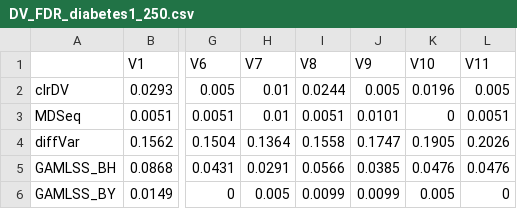
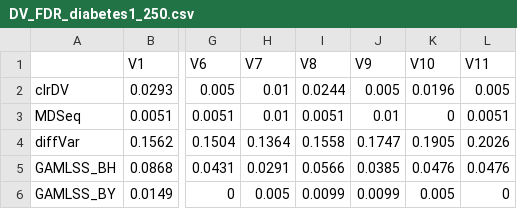
Before and after one commit to Divo-Lee/clrDV, a CSV file: The Results of Simulation Studies/DV_FDR_diabetes1_250.csv, drawn as a sheet; only a part is shown, gaps mark what is left out; the diff names each change by its address in the sheet, - before the commit and + after, or states it on an @@ line.

```diff
--- a/The Results of Simulation Studies/DV_FDR_diabetes1_250.csv
+++ b/The Results of Simulation Studies/DV_FDR_diabetes1_250.csv
-J3 (V9): 0.0101
+J3 (V9): 0.01
```
Also changed, not shown: The Results of Simulation Studies/DV_FDR_diabetes1_125.csv, The Results of Simulation Studies/DV_FDR_diabetes1_200.csv, 9 other files.
